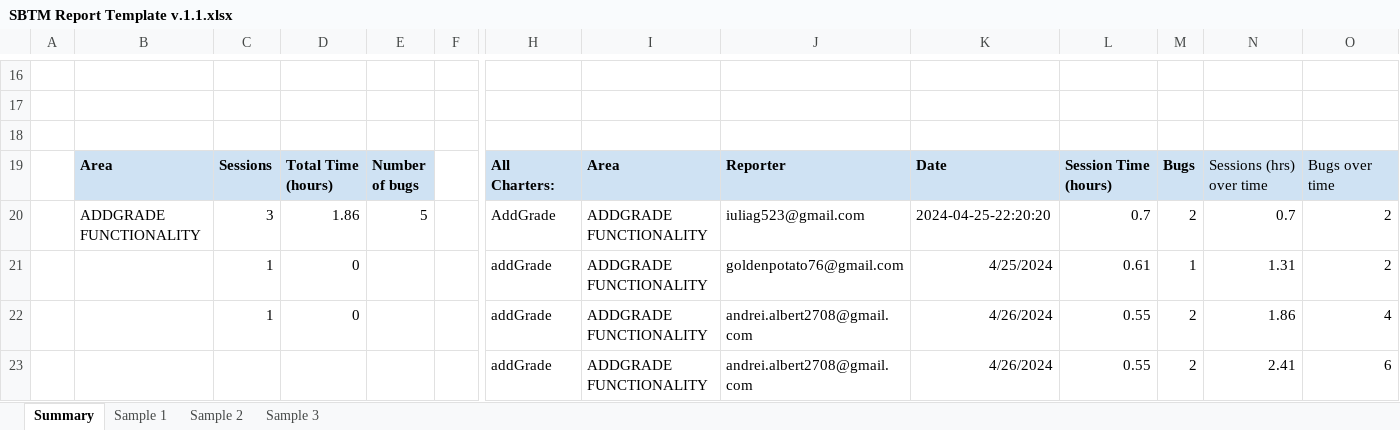
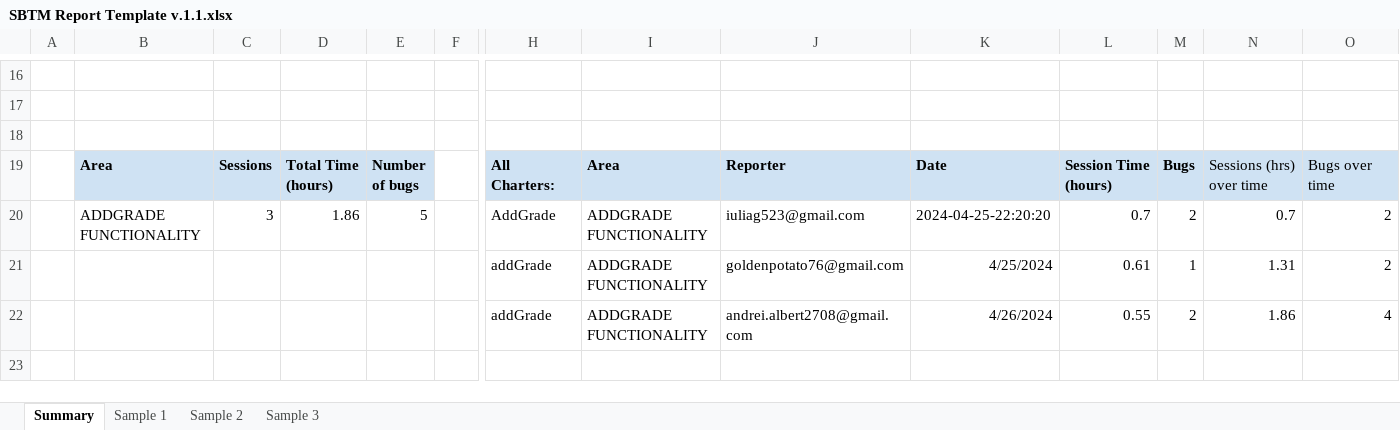
Before and after one commit to iuliagroza/SSVV-deliverables, an Excel workbook: Lab4/take-home/SBTM Report Template v.1.1.xlsx, sheet Summary, drawn as a sheet; only a part is shown, gaps mark what is left out; values as stored, in another font and other column widths than the file's, no borders; charts and pictures not drawn; rows hold the shown columns only; the diff names each change by its address in the sheet, - before the commit and + after, or states it on an @@ line.

Commit message:
Update SBTM Report Template v.1.1.xlsx

```diff
--- a/Lab4/take-home/SBTM Report Template v.1.1.xlsx (sheet Summary)
+++ b/Lab4/take-home/SBTM Report Template v.1.1.xlsx (sheet Summary)
-C21:C22: 1
+C21:C22: (empty)
-D21:D22: 0
+D21:D22: (empty)
-row 23:  |  |  |  |  |  | addGrade | ADDGRADE FUNCTIONALITY | andrei.albert2708@gmail.com | 4/26/2024 | 0.55 | 2 | 2.41 | 6
```
Also changed, not shown: charts or pictures.
